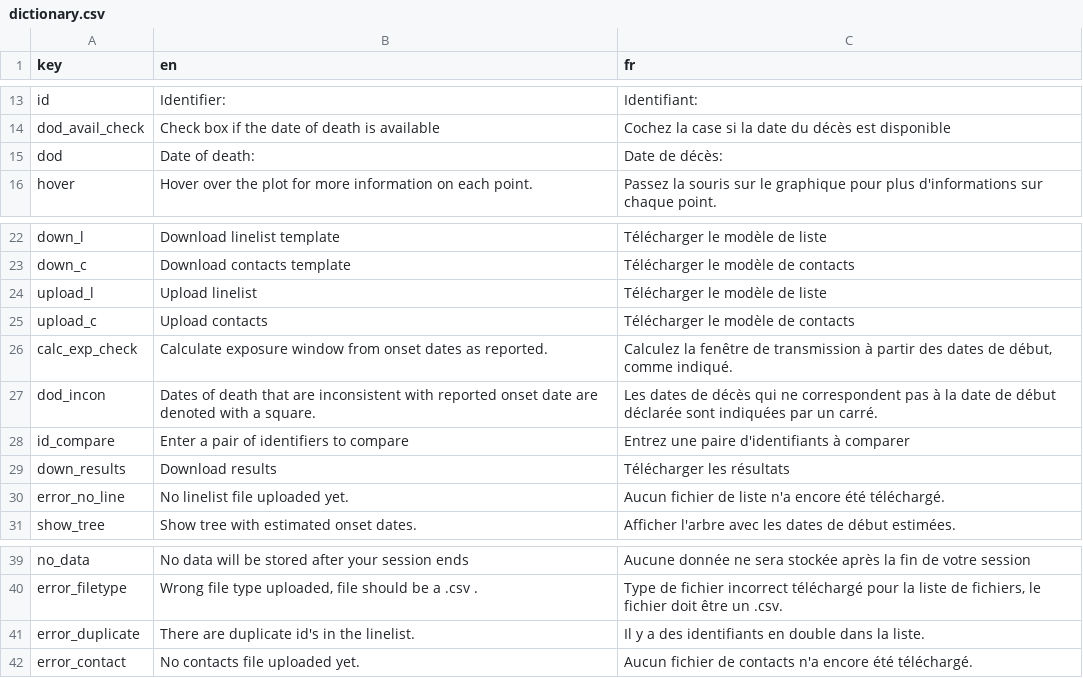
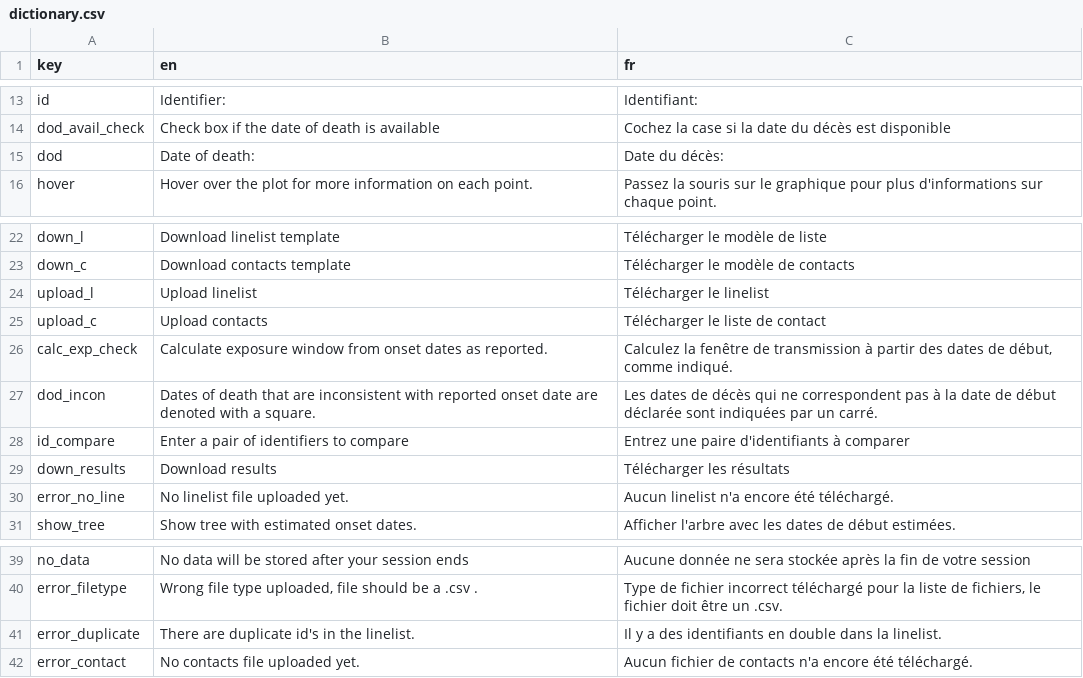
Before and after one commit to imperialebola2018/chainchecker, a CSV file: dictionary.csv, drawn as a sheet; only a part is shown, gaps mark what is left out.

```diff
--- a/dictionary.csv
+++ b/dictionary.csv
@@ -14,3 +14,3 @@ id,Identifier:,Identifiant:
 dod_avail_check,Check box if the date of death is available,Cochez la case si la date du décès est disponible
-dod,Date of death:,Date de décès:
+dod,Date of death:,Date du décès:
 hover,Hover over the plot for more information on each point.,Passez la souris sur le graphique pour plus d'informations sur chaque point.
@@ -23,4 +23,4 @@ down_l,Download linelist template,Télécharger le modèle de liste
 down_c,Download contacts template,Télécharger le modèle de contacts
-upload_l,Upload linelist,Télécharger le modèle de liste
-upload_c,Upload contacts,Télécharger le modèle de contacts
+upload_l,Upload linelist,Télécharger le linelist
+upload_c,Upload contacts,Télécharger le liste de contact
 calc_exp_check,Calculate exposure window from onset dates as reported.,"Calculez la fenêtre de transmission à partir des dates de début, comme indiqué."
@@ -29,3 +29,3 @@ id_compare,Enter a pair of identifiers to compare,Entrez une paire d'identifiant
 down_results,Download results,Télécharger les résultats
-error_no_line,No linelist file uploaded yet.,Aucun fichier de liste n'a encore été téléchargé.
+error_no_line,No linelist file uploaded yet.,Aucun linelist n'a encore été téléchargé.
 show_tree,Show tree with estimated onset dates.,Afficher l'arbre avec les dates de début estimées.
@@ -40,3 +40,3 @@ no_data,No data will be stored after your session ends,Aucune donnée ne sera st
 error_filetype,"Wrong file type uploaded, file should be a .csv .","Type de fichier incorrect téléchargé pour la liste de fichiers, le fichier doit être un .csv."
-error_duplicate,There are duplicate id's in the linelist.,Il y a des identifiants en double dans la liste.
+error_duplicate,There are duplicate id's in the linelist.,Il y a des identifiants en double dans la linelist.
 error_contact,No contacts file uploaded yet.,Aucun fichier de contacts n'a encore été téléchargé.
```
Also changed, not shown: 12 other files.
